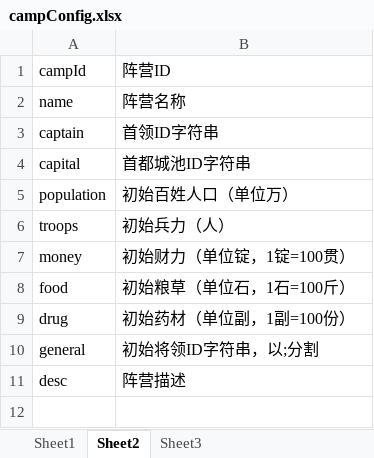
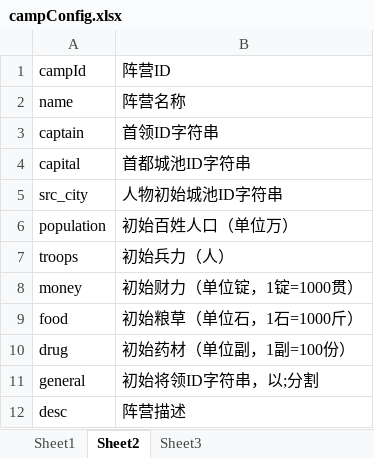
Before and after one commit to shilong1028/shilong1028.sanguo.io, an Excel workbook: tbl打包工具/excel/campConfig.xlsx, sheet Sheet2, drawn as a sheet; values as stored, in another font and other column widths than the file's, no borders; addresses are those after the commit; the diff names each change by its address in the sheet, - before the commit and + after, or states it on an @@ line.

```diff
--- a/tbl打包工具/excel/campConfig.xlsx (sheet Sheet2)
+++ b/tbl打包工具/excel/campConfig.xlsx (sheet Sheet2)
+row 5: src_city | 人物初始城池ID字符串
-B8: 初始财力（单位锭，1锭=100贯）
+B8: 初始财力（单位锭，1锭=1000贯）
-B9: 初始粮草（单位石，1石=100斤）
+B9: 初始粮草（单位石，1石=1000斤）
```
Also changed, not shown: sheet Sheet1, tbl打包工具/excel/cityConfig.xlsx, tbl打包工具/excel/mapConfig.xlsx, 36 other files.
